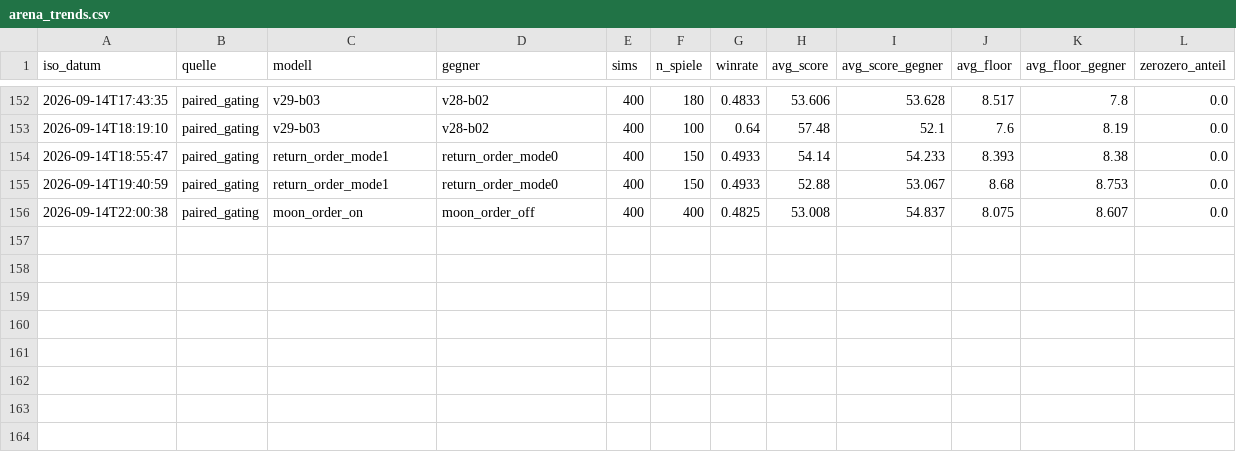
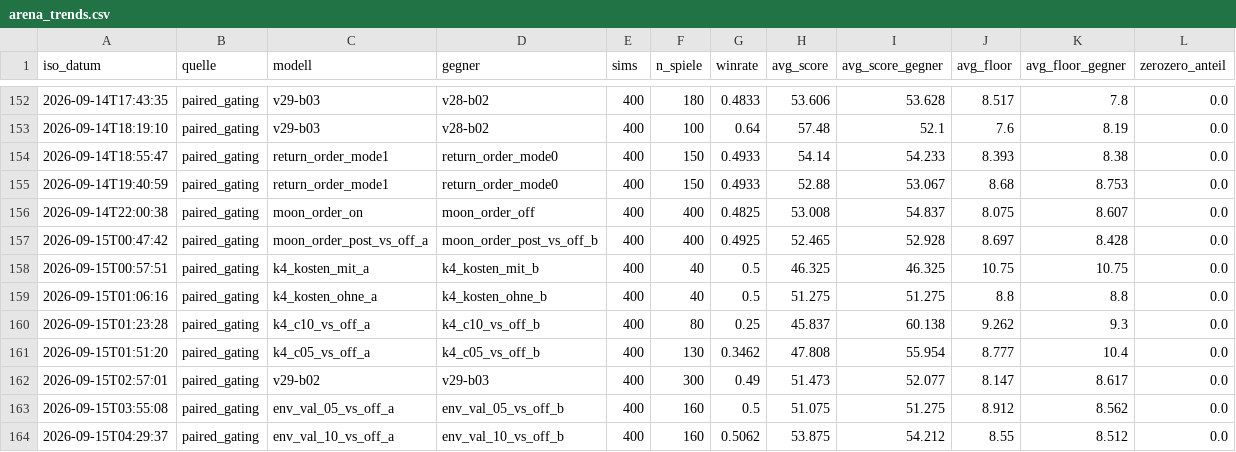
Before and after one commit to artfox1985/mosaic-AI, a CSV file: evaluations/arena_trends.csv, drawn as a sheet; only a part is shown, gaps mark what is left out.

```diff
--- a/evaluations/arena_trends.csv
+++ b/evaluations/arena_trends.csv
@@ -156 +156,9 @@ iso_datum,quelle,modell,gegner,sims,n_spiele,winrate,avg_score,avg_score_gegner,
 2026-09-14T22:00:38,paired_gating,moon_order_on,moon_order_off,400,400,0.4825,53.008,54.837,8.075,8.607,0.0
+2026-09-15T00:47:42,paired_gating,moon_order_post_vs_off_a,moon_order_post_vs_off_b,400,400,0.4925,52.465,52.928,8.697,8.428,0.0
+2026-09-15T00:57:51,paired_gating,k4_kosten_mit_a,k4_kosten_mit_b,400,40,0.5,46.325,46.325,10.75,10.75,0.0
+2026-09-15T01:06:16,paired_gating,k4_kosten_ohne_a,k4_kosten_ohne_b,400,40,0.5,51.275,51.275,8.8,8.8,0.0
+2026-09-15T01:23:28,paired_gating,k4_c10_vs_off_a,k4_c10_vs_off_b,400,80,0.25,45.837,60.138,9.262,9.3,0.0
+2026-09-15T01:51:20,paired_gating,k4_c05_vs_off_a,k4_c05_vs_off_b,400,130,0.3462,47.808,55.954,8.777,10.4,0.0
+2026-09-15T02:57:01,paired_gating,v29-b02,v29-b03,400,300,0.49,51.473,52.077,8.147,8.617,0.0
+2026-09-15T03:55:08,paired_gating,env_val_05_vs_off_a,env_val_05_vs_off_b,400,160,0.5,51.075,51.275,8.912,8.562,0.0
+2026-09-15T04:29:37,paired_gating,env_val_10_vs_off_a,env_val_10_vs_off_b,400,160,0.5062,53.875,54.212,8.55,8.512,0.0
```
Also changed, not shown: 6 other files.
